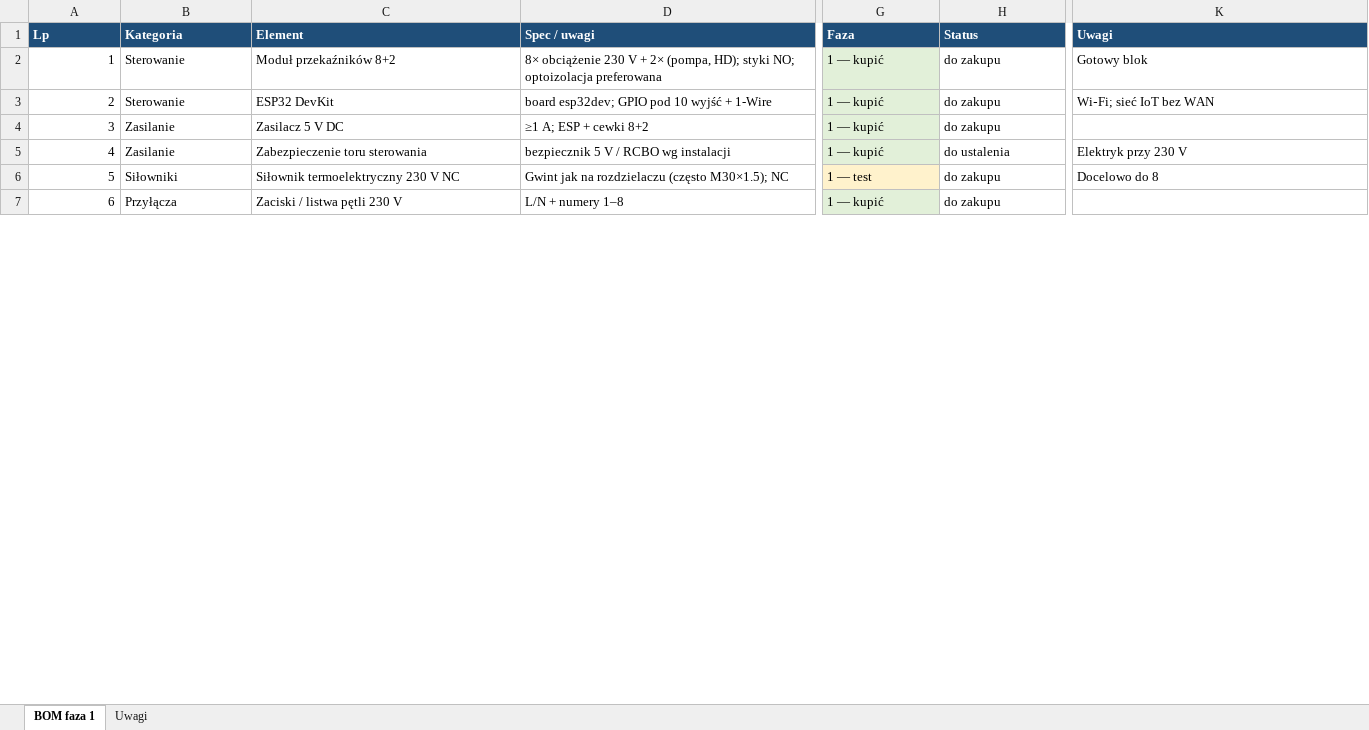
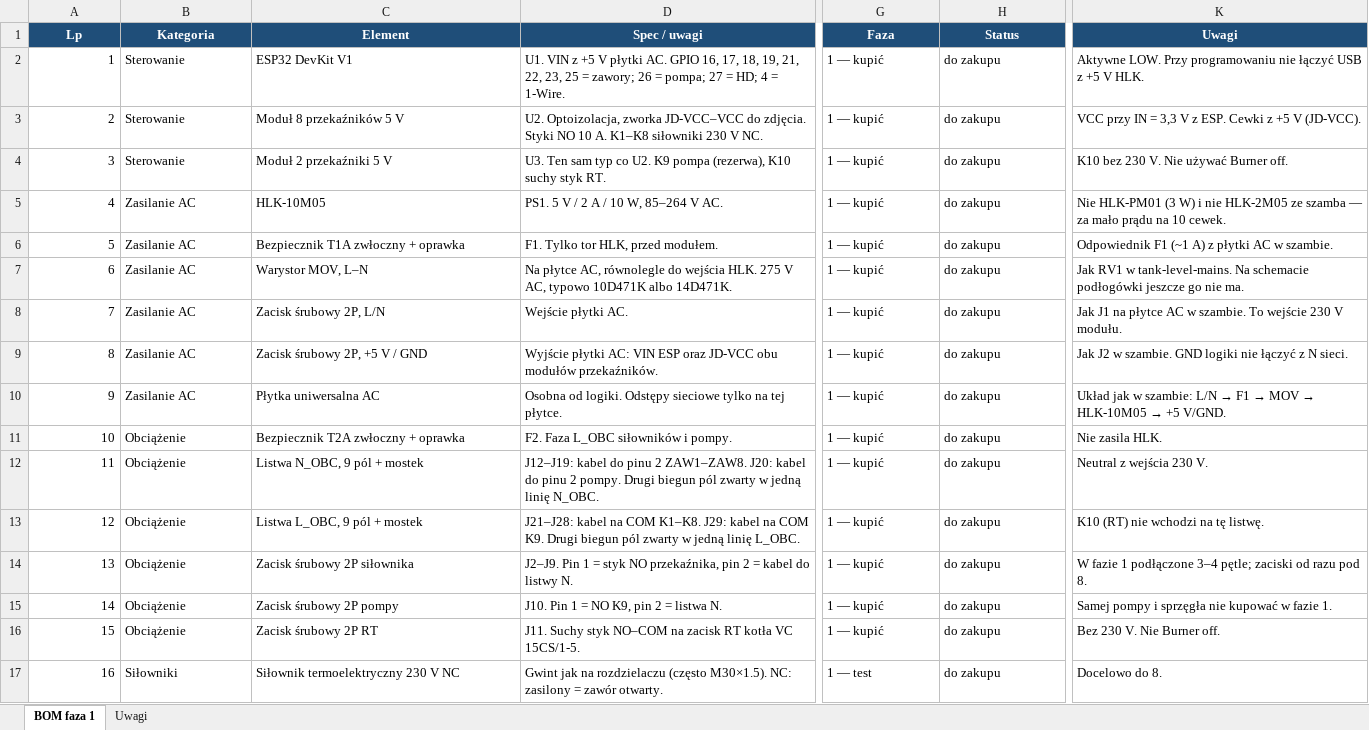
Before and after one commit to mkalkowski83/floor-heating, an Excel workbook: docs/bom/floor-heating-manifold-phase1.xlsx, sheet BOM faza 1, drawn as a sheet; only a part is shown, gaps mark what is left out; values as stored, in another font and other column widths than the file's, no borders; removed rows and columns are numbered as before the commit, all else as after; rows hold the shown columns only; the diff covers the shown part only; the diff names each change by its address in the sheet, - before the commit and + after, or states it on an @@ line.

```diff
--- a/docs/bom/floor-heating-manifold-phase1.xlsx (sheet BOM faza 1)
+++ b/docs/bom/floor-heating-manifold-phase1.xlsx (sheet BOM faza 1)
-A1:K1 alignment: left
+A1:K1 alignment: center
+row 2: 1 | Sterowanie | ESP32 DevKit V1 | U1. VIN z +5 V płytki AC. GPIO 16, 17, 18, 19, 21, 22, 23, 25 = zawory; 26 = pompa; 27 = HD; 4 = 1-Wire. | 1 — kupić | do zakupu | Aktywne LOW. Przy programowaniu nie łączyć USB z +5 V HLK.
@@ column A (Lp) renumbered between rows 3 and 30 @@
-C3 (Element): Moduł przekaźników 8+2
+C3 (Element): Moduł 8 przekaźników 5 V
-D3 (Spec / uwagi): 8× obciążenie 230 V + 2× (pompa, HD); styki NO; optoizolacja preferowana
+D3 (Spec / uwagi): U2. Optoizolacja, zworka JD-VCC–VCC do zdjęcia. Styki NO 10 A. K1–K8 siłowniki 230 V NC.
-G3:G4 fill: #E2F0D9
+G3:G4 fill: none
-K3 (Uwagi): Gotowy blok
+K3 (Uwagi): VCC przy IN = 3,3 V z ESP. Cewki z +5 V (JD-VCC).
-C4 (Element): ESP32 DevKit
+C4 (Element): Moduł 2 przekaźniki 5 V
-D4 (Spec / uwagi): board esp32dev; GPIO pod 10 wyjść + 1-Wire
+D4 (Spec / uwagi): U3. Ten sam typ co U2. K9 pompa (rezerwa), K10 suchy styk RT.
-K4 (Uwagi): Wi‑Fi; sieć IoT bez WAN
+K4 (Uwagi): K10 bez 230 V. Nie używać Burner off.
+row 5: 4 | Zasilanie AC | HLK-10M05 | PS1. 5 V / 2 A / 10 W, 85–264 V AC. | 1 — kupić | do zakupu | Nie HLK-PM01 (3 W) i nie HLK-2M05 ze szamba — za mało prądu na 10 cewek.
+row 6: 5 | Zasilanie AC | Bezpiecznik T1A zwłoczny + oprawka | F1. Tylko tor HLK, przed modułem. | 1 — kupić | do zakupu | Odpowiednik F1 (~1 A) z płytki AC w szambie.
+row 7: 6 | Zasilanie AC | Warystor MOV, L–N | Na płytce AC, równolegle do wejścia HLK. 275 V AC, typowo 10D471K albo 14D471K. | 1 — kupić | do zakupu | Jak RV1 w tank-level-mains. Na schemacie podłogówki jeszcze go nie ma.
+row 8: 7 | Zasilanie AC | Zacisk śrubowy 2P, L/N | Wejście płytki AC. | 1 — kupić | do zakupu | Jak J1 na płytce AC w szambie. To wejście 230 V modułu.
-B9:B10 (Kategoria): Zasilanie
+B9:B10 (Kategoria): Zasilanie AC
-C9 (Element): Zasilacz 5 V DC
+C9 (Element): Zacisk śrubowy 2P, +5 V / GND
-D9 (Spec / uwagi): ≥1 A; ESP + cewki 8+2
+D9 (Spec / uwagi): Wyjście płytki AC: VIN ESP oraz JD-VCC obu modułów przekaźników.
-G9:G10 fill: #E2F0D9
+G9:G10 fill: none
-K9 (Uwagi): (empty)
+K9 (Uwagi): Jak J2 w szambie. GND logiki nie łączyć z N sieci.
-C10 (Element): Zabezpieczenie toru sterowania
+C10 (Element): Płytka uniwersalna AC
-D10 (Spec / uwagi): bezpiecznik 5 V / RCBO wg instalacji
+D10 (Spec / uwagi): Osobna od logiki. Odstępy sieciowe tylko na tej płytce.
-H10 (Status): do ustalenia
+H10 (Status): do zakupu
@@ K10 (Uwagi): Elektryk przy 230 V → Układ jak w szambie: L/N → F1 → MOV → HLK-10M05 → +5 V/GND. @@
+row 11: 10 | Obciążenie | Bezpiecznik T2A zwłoczny + oprawka | F2. Faza L_OBC siłowników i pompy. | 1 — kupić | do zakupu | Nie zasila HLK.
+row 12: 11 | Obciążenie | Listwa N_OBC, 9 pól + mostek | J12–J19: kabel do pinu 2 ZAW1–ZAW8. J20: kabel do pinu 2 pompy. Drugi biegun pól zwarty w jedną linię N_OBC. | 1 — kupić | do zakupu | Neutral z wejścia 230 V.
+row 13: 12 | Obciążenie | Listwa L_OBC, 9 pól + mostek | J21–J28: kabel na COM K1–K8. J29: kabel na COM K9. Drugi biegun pól zwarty w jedną linię L_OBC. | 1 — kupić | do zakupu | K10 (RT) nie wchodzi na tę listwę.
+row 14: 13 | Obciążenie | Zacisk śrubowy 2P siłownika | J2–J9. Pin 1 = styk NO przekaźnika, pin 2 = kabel do listwy N. | 1 — kupić | do zakupu | W fazie 1 podłączone 3–4 pętle; zaciski od razu pod 8.
+row 15: 14 | Obciążenie | Zacisk śrubowy 2P pompy | J10. Pin 1 = NO K9, pin 2 = listwa N. | 1 — kupić | do zakupu | Samej pompy i sprzęgła nie kupować w fazie 1.
+row 16: 15 | Obciążenie | Zacisk śrubowy 2P RT | J11. Suchy styk NO–COM na zacisk RT kotła VC 15CS/1-5. | 1 — kupić | do zakupu | Bez 230 V. Nie Burner off.
-D17 (Spec / uwagi): …rozdzielaczu (często M30×1.5); NC
+D17 (Spec / uwagi): …rozdzielaczu (często M30×1.5). NC: zasilony = zawór otwarty.
-G17 fill: #FFF2CC
+G17 fill: none
-K17 (Uwagi): Docelowo do 8
+K17 (Uwagi): Docelowo do 8.
-row 7: 6 | Przyłącza | Zaciski / listwa pętli 230 V | L/N + numery 1–8 | 1 — kupić | do zakupu
```
Also changed, not shown: 1 added row, 25 edited cells and cell formats elsewhere in this sheet, sheet Uwagi, 1 other file.
